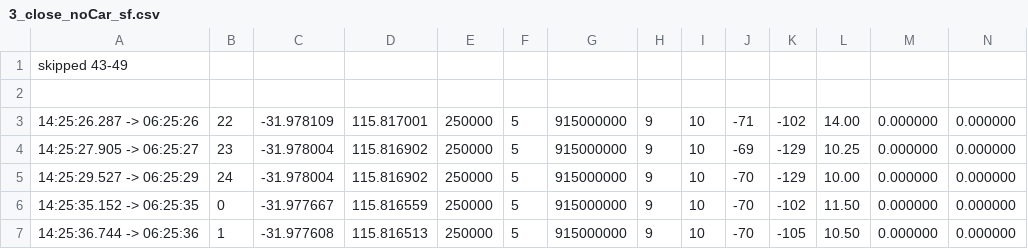
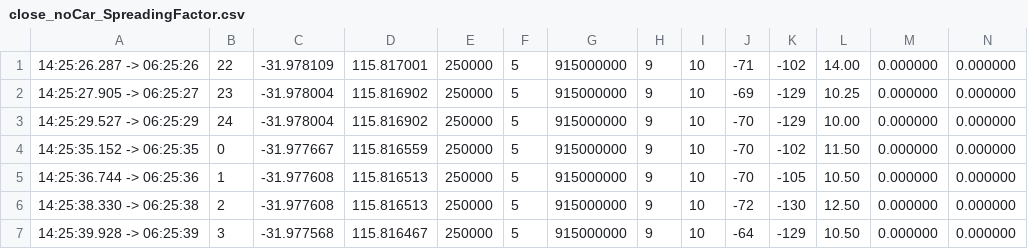
Before and after one commit to Kaiqi-Liang/CITS4419-Project, a CSV file: close_noCar_SpreadingFactor.csv (was 3_close_noCar_sf.csv), drawn as a sheet; only a part is shown; the shorter side is filled out with more unchanged rows.

```diff
--- a/3_close_noCar_sf.csv
+++ b/close_noCar_SpreadingFactor.csv
@@ -1,3 +1 @@
-skipped 43-49
-
 14:25:26.287 -> 06:25:26,22,-31.978109,115.817001,250000,5,915000000,9,10,-71,-102,14.00,0.000000,0.000000
```
Also changed, not shown: close_car_Frequency.csv, close_car_TxPower.csv, 3 other files.
